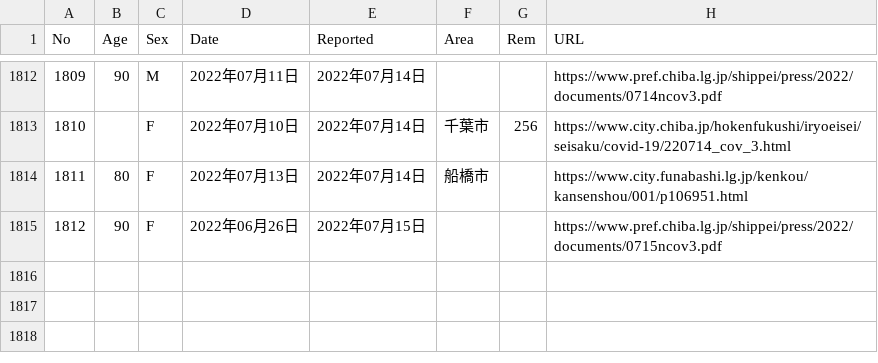
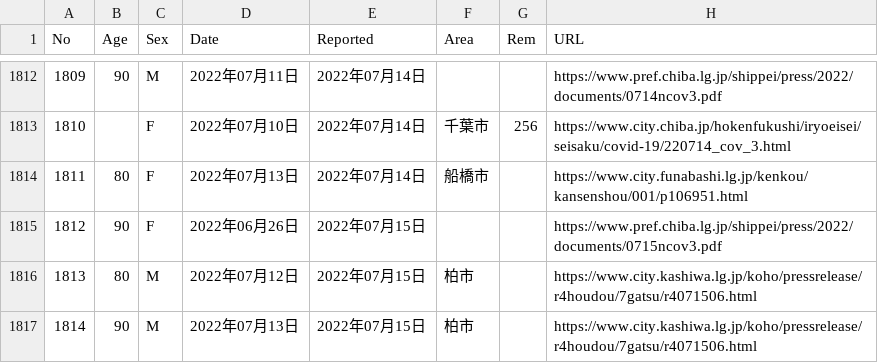
Before and after one commit to igproj-fusion/covid19_data, a CSV file: covid_chiba_deaths.csv, drawn as a sheet; only a part is shown, gaps mark what is left out; the diff names each change by its address in the sheet, - before the commit and + after, or states it on an @@ line.

Commit message:
Update covid_chiba_deaths.csv

```diff
--- a/covid_chiba_deaths.csv
+++ b/covid_chiba_deaths.csv
+row 1816: 1813 | 80 | M | 2022年07月12日 | 2022年07月15日 | 柏市 |  | https://www.city.kashiwa.lg.jp/koho/pressrelease/r4houdou/7gatsu/r4071506.html
+row 1817: 1814 | 90 | M | 2022年07月13日 | 2022年07月15日 | 柏市 |  | https://www.city.kashiwa.lg.jp/koho/pressrelease/r4houdou/7gatsu/r4071506.html
```
